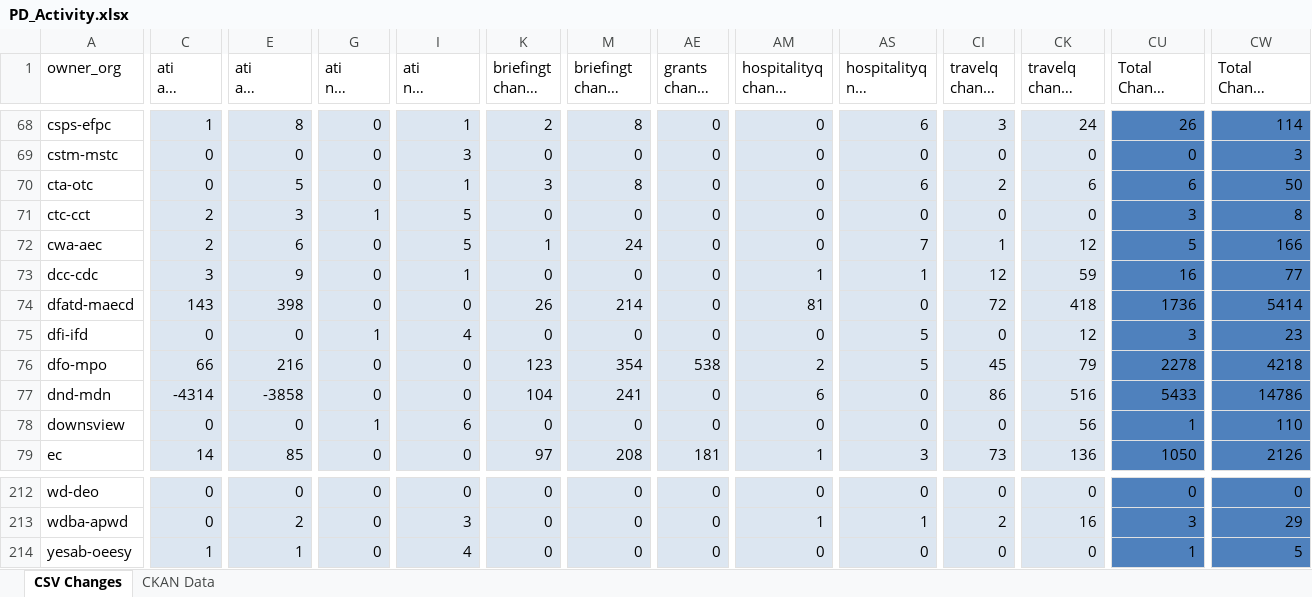
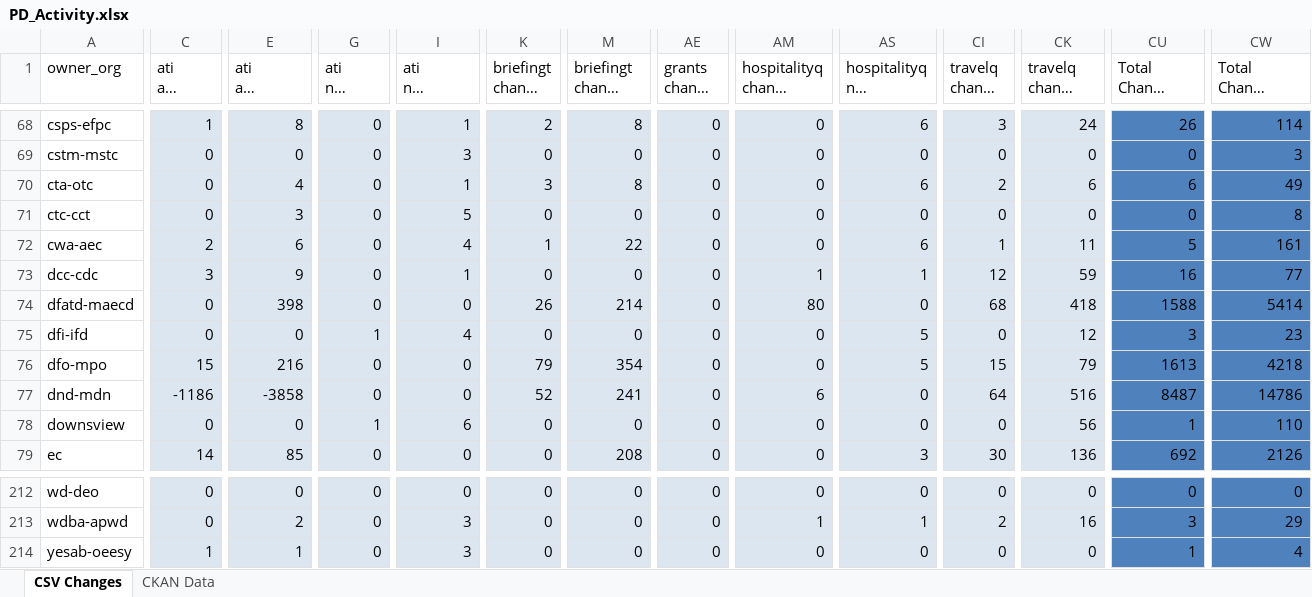
Before and after one commit to PatLittle/analytics-corporate-reporting, an Excel workbook: PD_CHANGES_RPT/PD_Activity.xlsx, sheet CSV Changes, drawn as a sheet; only a part is shown, gaps mark what is left out; long unchanged cells end in …; values as stored, in another font and other column widths than the file's, no borders; the diff covers the shown part only; the diff names each change by its address in the sheet, - before the commit and + after, or states it on an @@ line.

```diff
--- a/PD_CHANGES_RPT/PD_Activity.xlsx (sheet CSV Changes)
+++ b/PD_CHANGES_RPT/PD_Activity.xlsx (sheet CSV Changes)
-E70 (ati all change 6-months): 5
+E70 (ati all change 6-months): 4
-CW70 (Total Change 6-months): 50
+CW70 (Total Change 6-months): 49
-C71 (ati all change 30-days): 2
+C71 (ati all change 30-days): 0
-G71 (ati nil change 30-days): 1
+G71 (ati nil change 30-days): 0
-CU71 (Total Change 30-days): 3
+CU71 (Total Change 30-days): 0
-I72 (ati nil change 6-months): 5
+I72 (ati nil change 6-months): 4
-M72 (briefingt change 6-months): 24
+M72 (briefingt change 6-months): 22
-AS72 (hospitalityq nil change 6-months): 7
+AS72 (hospitalityq nil change 6-months): 6
-CK72 (travelq change 6-months): 12
+CK72 (travelq change 6-months): 11
-CW72 (Total Change 6-months): 166
+CW72 (Total Change 6-months): 161
-C74 (ati all change 30-days): 143
+C74 (ati all change 30-days): 0
-AM74 (hospitalityq change 30-days): 81
+AM74 (hospitalityq change 30-days): 80
-CI74 (travelq change 30-days): 72
+CI74 (travelq change 30-days): 68
-CU74 (Total Change 30-days): 1736
+CU74 (Total Change 30-days): 1588
-C76 (ati all change 30-days): 66
+C76 (ati all change 30-days): 15
-K76 (briefingt change 30-days): 123
+K76 (briefingt change 30-days): 79
-AE76 (grants change 30-days): 538
+AE76 (grants change 30-days): 0
-AM76 (hospitalityq change 30-days): 2
+AM76 (hospitalityq change 30-days): 0
-CI76 (travelq change 30-days): 45
+CI76 (travelq change 30-days): 15
-CU76 (Total Change 30-days): 2278
+CU76 (Total Change 30-days): 1613
-C77 (ati all change 30-days): -4314
+C77 (ati all change 30-days): -1186
-K77 (briefingt change 30-days): 104
+K77 (briefingt change 30-days): 52
-CI77 (travelq change 30-days): 86
+CI77 (travelq change 30-days): 64
-CU77 (Total Change 30-days): 5433
+CU77 (Total Change 30-days): 8487
-K79 (briefingt change 30-days): 97
+K79 (briefingt change 30-days): 0
-AE79 (grants change 30-days): 181
+AE79 (grants change 30-days): 0
-AM79 (hospitalityq change 30-days): 1
+AM79 (hospitalityq change 30-days): 0
-CI79 (travelq change 30-days): 73
+CI79 (travelq change 30-days): 30
-CU79 (Total Change 30-days): 1050
+CU79 (Total Change 30-days): 692
-I214 (ati nil change 6-months): 4
+I214 (ati nil change 6-months): 3
-CW214 (Total Change 6-months): 5
+CW214 (Total Change 6-months): 4
```
Also changed, not shown: 197 edited cells elsewhere in this sheet, sheet CKAN Data, 2 other files.
